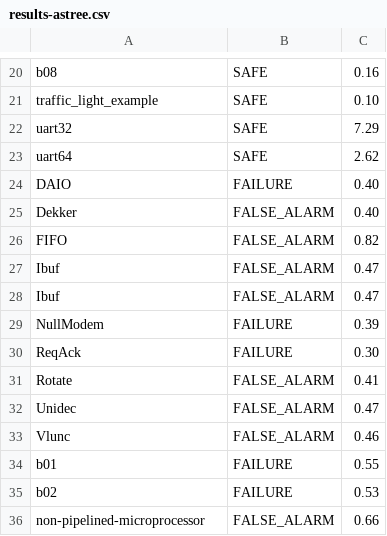
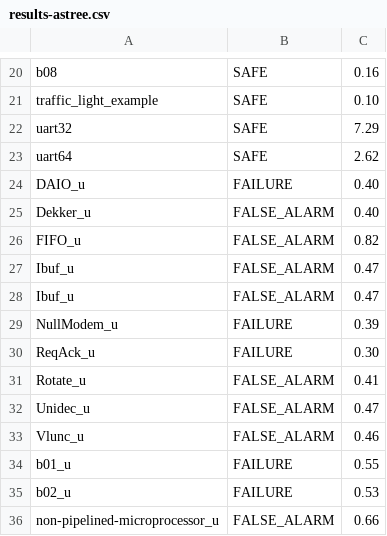
Before and after one commit to rajdeep87/TCAD, a CSV file: results-astree.csv, drawn as a sheet; only a part is shown, gaps mark what is left out.

Commit message:
unsafe result as _u

```diff
--- a/results-astree.csv
+++ b/results-astree.csv
@@ -23,14 +23,14 @@ uart32,SAFE,7.29
 uart64,SAFE,2.62
-DAIO,FAILURE,0.40
-Dekker,FALSE_ALARM,0.40
-FIFO,FALSE_ALARM,0.82
-Ibuf,FALSE_ALARM,0.47
-Ibuf,FALSE_ALARM,0.47
-NullModem,FAILURE,0.39
-ReqAck,FAILURE,0.30
-Rotate,FALSE_ALARM,0.41
-Unidec,FALSE_ALARM,0.47
-Vlunc,FALSE_ALARM,0.46
-b01,FAILURE,0.55
-b02,FAILURE,0.53
-non-pipelined-microprocessor,FALSE_ALARM,0.66
+DAIO_u,FAILURE,0.40
+Dekker_u,FALSE_ALARM,0.40
+FIFO_u,FALSE_ALARM,0.82
+Ibuf_u,FALSE_ALARM,0.47
+Ibuf_u,FALSE_ALARM,0.47
+NullModem_u,FAILURE,0.39
+ReqAck_u,FAILURE,0.30
+Rotate_u,FALSE_ALARM,0.41
+Unidec_u,FALSE_ALARM,0.47
+Vlunc_u,FALSE_ALARM,0.46
+b01_u,FAILURE,0.55
+b02_u,FAILURE,0.53
+non-pipelined-microprocessor_u,FALSE_ALARM,0.66
```
Also changed, not shown: results-ultimate.csv.
